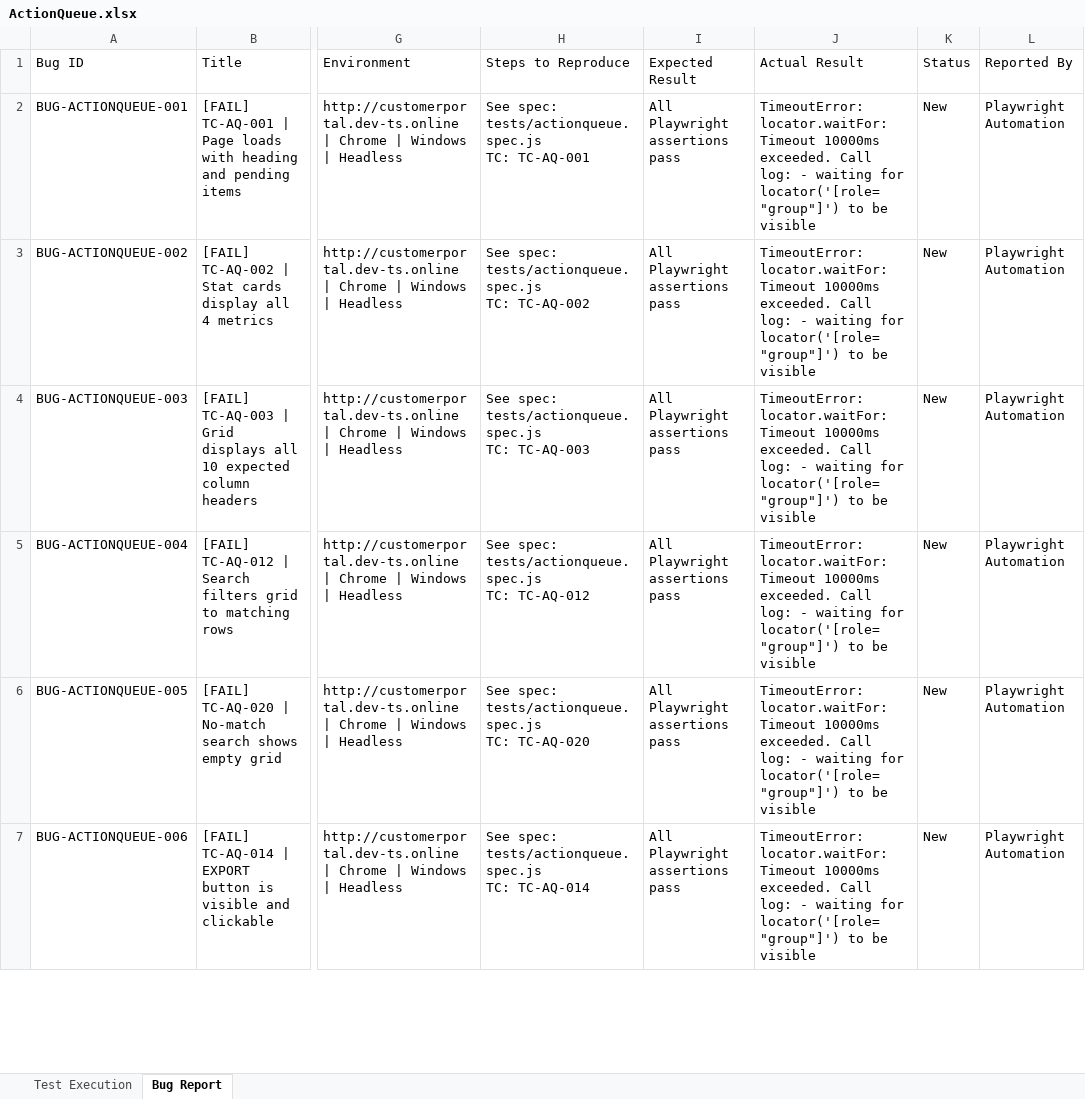
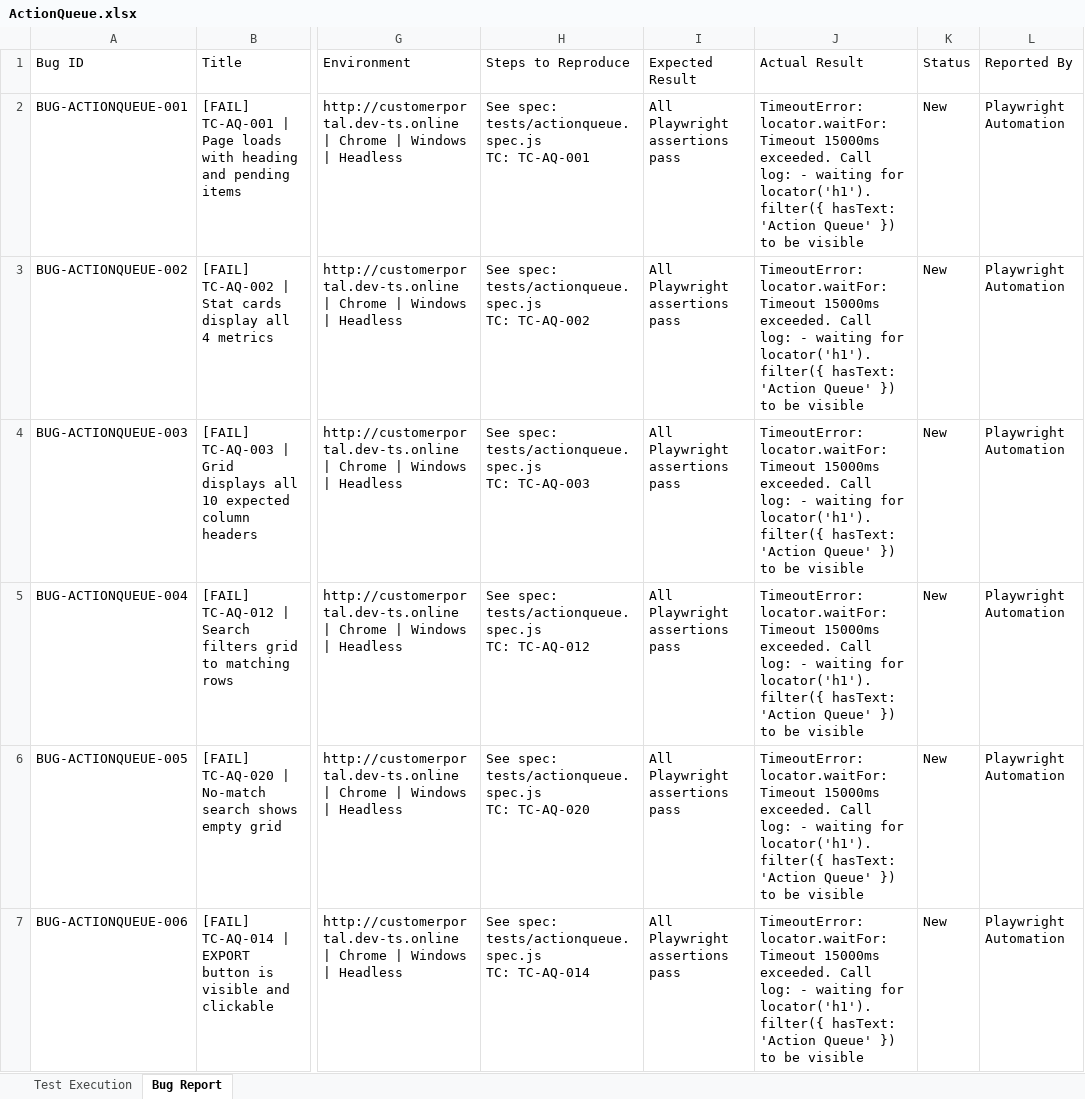
Before and after one commit to TestQueens555/Customer_connect, an Excel workbook: Test Execution Report_Git/Feature Reports/ActionQueue.xlsx, sheet Bug Report, drawn as a sheet; only a part is shown, gaps mark what is left out; values as stored, in another font and other column widths than the file's, no borders; the diff covers the shown part only; the diff names each change by its address in the sheet, - before the commit and + after, or states it on an @@ line.

```diff
--- a/Test Execution Report_Git/Feature Reports/ActionQueue.xlsx (sheet Bug Report)
+++ b/Test Execution Report_Git/Feature Reports/ActionQueue.xlsx (sheet Bug Report)
-J2:J7: …locator.waitFor: Timeout 10000ms exceeded. Call log: - waiting for locator('[role="group"]') to be…
+J2:J7: …locator.waitFor: Timeout 15000ms exceeded. Call log: - waiting for locator('h1').filter({ hasText: 'Action Queue' }) to be…
```
Also changed, not shown: 18 edited cells elsewhere in this sheet, sheet Test Execution.
